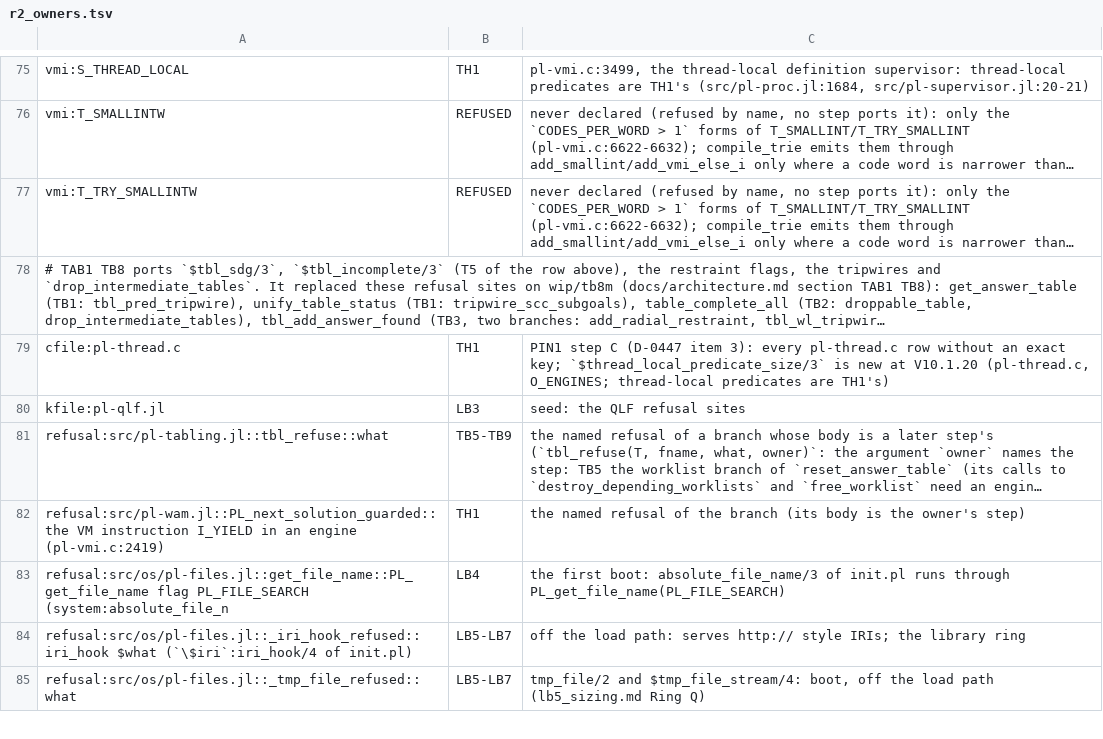
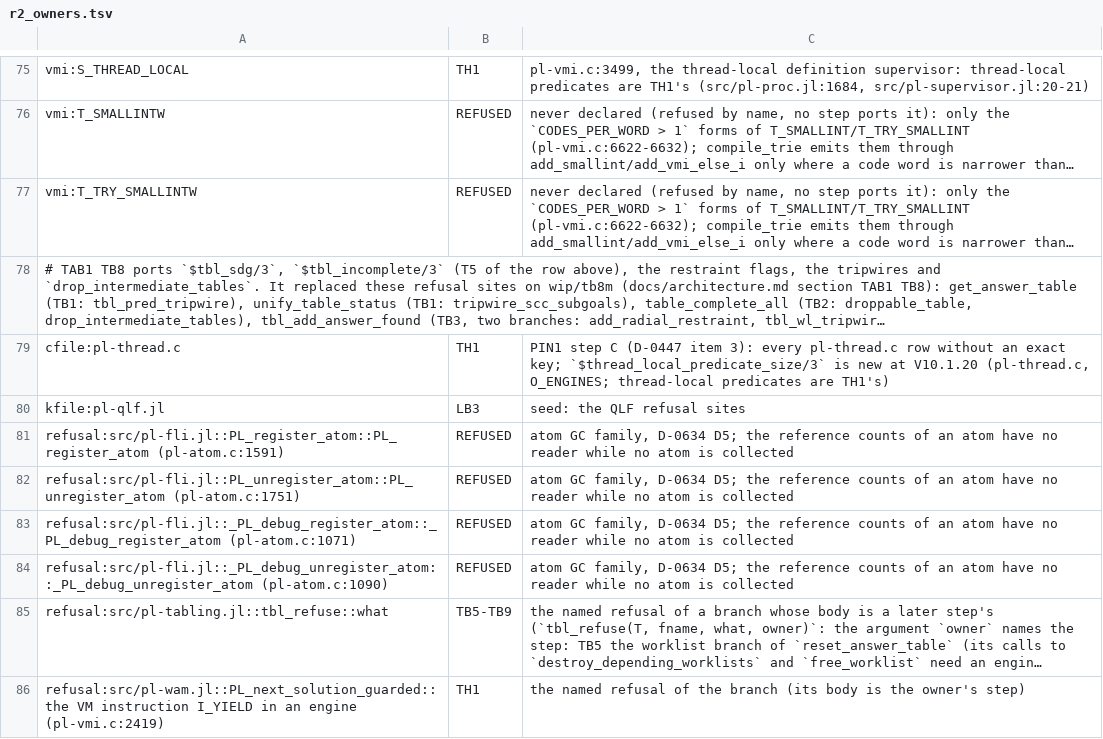
Before and after one commit to CognitiveSubstratesAI/LogicKernel, a TSV file: docs/r2_owners.tsv, drawn as a sheet; only a part is shown, gaps mark what is left out; the shorter side is filled out with more unchanged rows; long unchanged cells end in …; the diff names each change by its address in the sheet, - before the commit and + after, or states it on an @@ line.

```diff
--- a/docs/r2_owners.tsv
+++ b/docs/r2_owners.tsv
+row 81: refusal:src/pl-fli.jl::PL_register_atom::PL_register_atom (pl-atom.c:1591) | REFUSED | atom GC family, D-0634 D5; the reference counts of an atom have no reader while no atom is collected
+row 82: refusal:src/pl-fli.jl::PL_unregister_atom::PL_unregister_atom (pl-atom.c:1751) | REFUSED | atom GC family, D-0634 D5; the reference counts of an atom have no reader while no atom is collected
+row 83: refusal:src/pl-fli.jl::_PL_debug_register_atom::_PL_debug_register_atom (pl-atom.c:1071) | REFUSED | atom GC family, D-0634 D5; the reference counts of an atom have no reader while no atom is collected
+row 84: refusal:src/pl-fli.jl::_PL_debug_unregister_atom::_PL_debug_unregister_atom (pl-atom.c:1090) | REFUSED | atom GC family, D-0634 D5; the reference counts of an atom have no reader while no atom is collected
```
Also changed, not shown: 3 other files.
